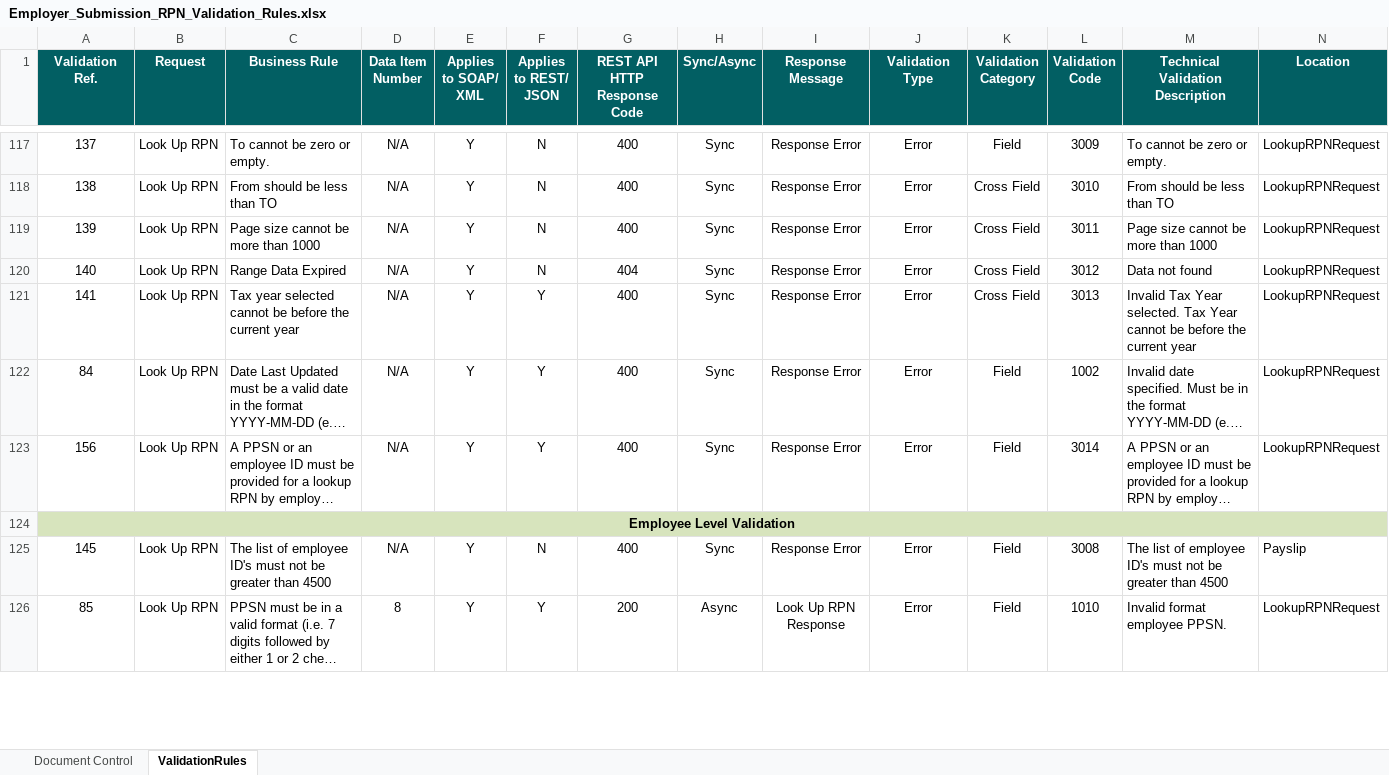
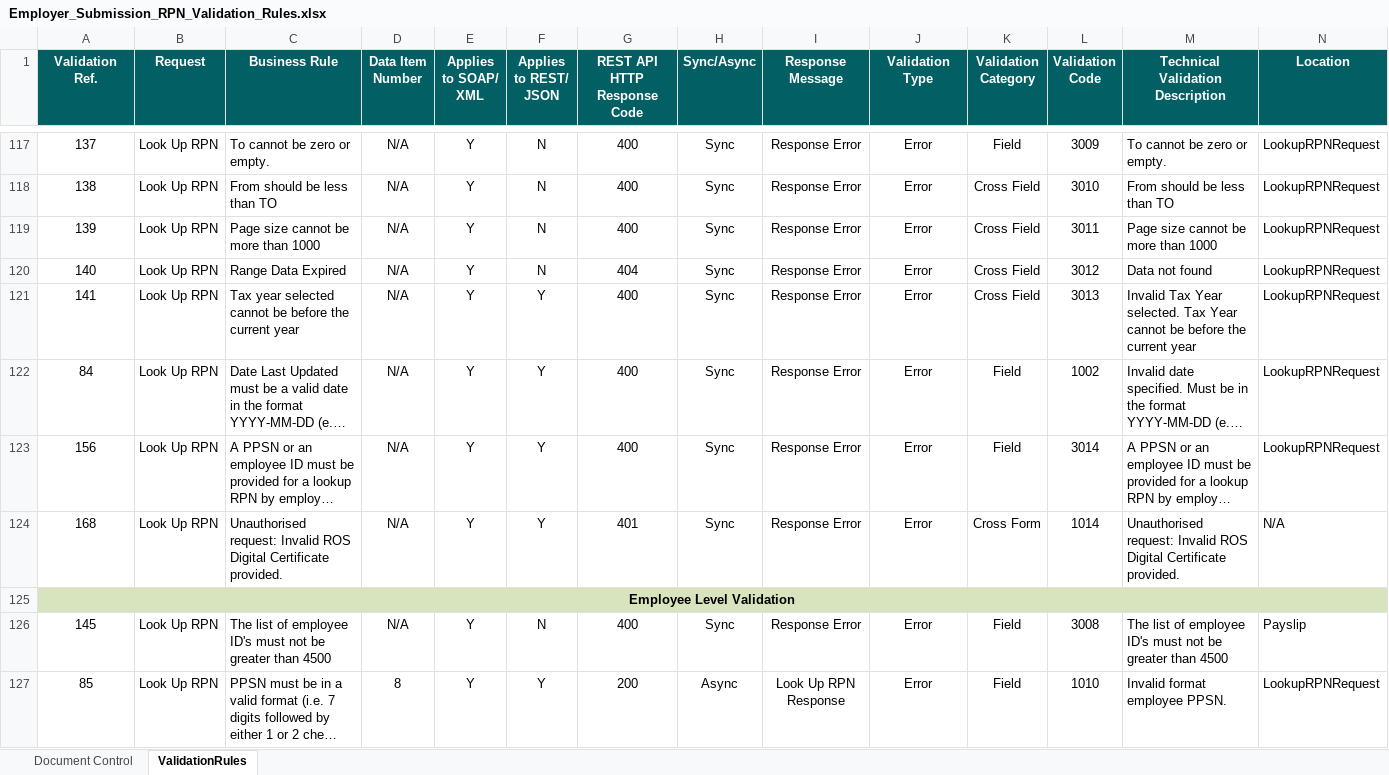
Before and after one commit to revtestaccount/paye-employers-documentation, an Excel workbook: PIT3/validation-rules/Employer_Submission_RPN_Validation_Rules.xlsx, sheet ValidationRules, drawn as a sheet; only a part is shown, gaps mark what is left out; long unchanged cells end in …; values as stored, in another font and other column widths than the file's, no borders; rows hold the shown columns only; the diff covers the shown part only; the diff names each change by its address in the sheet, - before the commit and + after, or states it on an @@ line.

```diff
--- a/PIT3/validation-rules/Employer_Submission_RPN_Validation_Rules.xlsx (sheet ValidationRules)
+++ b/PIT3/validation-rules/Employer_Submission_RPN_Validation_Rules.xlsx (sheet ValidationRules)
+row 124: 168 | Look Up RPN | Unauthorised request: Invalid ROS Digital Certificate provided. | N/A | Y | Y | 401 | Sync | Response Error | Error | Cross Form | 1014 | Unauthorised request: Invalid ROS Digital Certificate provided. | N/A
```
Also changed, not shown: 1 added row, 2 removed rows and 4 edited cells elsewhere in this sheet, PIT3/validation-rules/Enhanced Reporting Validation Rules.xlsx, PIT4/validation-rules/Employer_Submission_RPN_Validation_Rules.xlsx, 2 other files.
